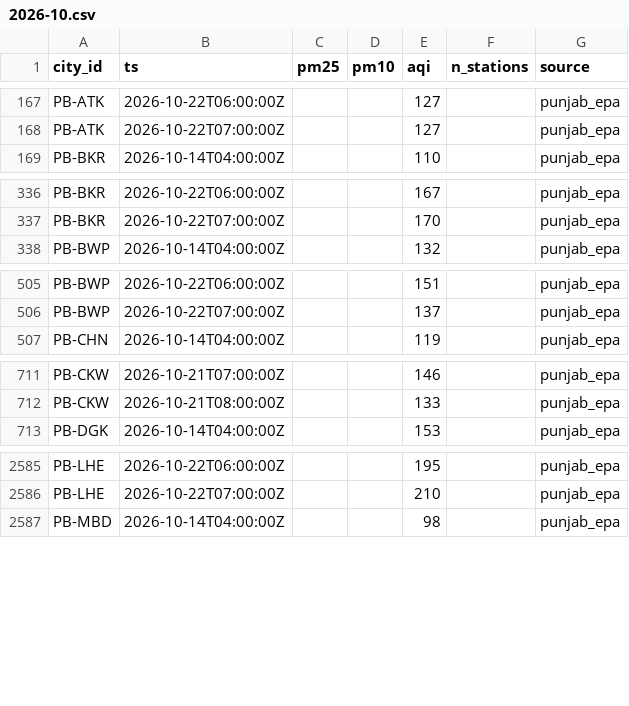
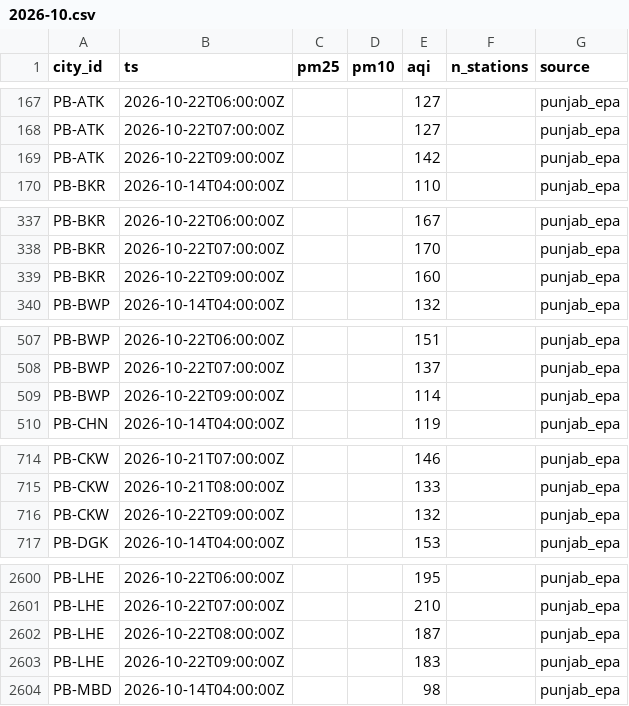
Before and after one commit to Xftab/airlume, a CSV file: data/archive/city_hourly/punjab_epa/2026-10.csv, drawn as a sheet; only a part is shown, gaps mark what is left out; the diff covers the shown part only; the diff names each change by its address in the sheet, - before the commit and + after, or states it on an @@ line.

Commit message:
data: hourly collection 2026-10-22T10:00Z

```diff
--- a/data/archive/city_hourly/punjab_epa/2026-10.csv
+++ b/data/archive/city_hourly/punjab_epa/2026-10.csv
+row 169: PB-ATK | 2026-10-22T09:00:00Z |  |  | 142 |  | punjab_epa
+row 339: PB-BKR | 2026-10-22T09:00:00Z |  |  | 160 |  | punjab_epa
+row 509: PB-BWP | 2026-10-22T09:00:00Z |  |  | 114 |  | punjab_epa
+row 716: PB-CKW | 2026-10-22T09:00:00Z |  |  | 132 |  | punjab_epa
+row 2602: PB-LHE | 2026-10-22T08:00:00Z |  |  | 187 |  | punjab_epa
+row 2603: PB-LHE | 2026-10-22T09:00:00Z |  |  | 183 |  | punjab_epa
```
Also changed, not shown: 30 added rows elsewhere in this file, data/archive/city_hourly/open_meteo_cams/2026-10.csv, data/archive/forecasts/open_meteo_cams_forecast/2026-10.csv, 2 other files.
